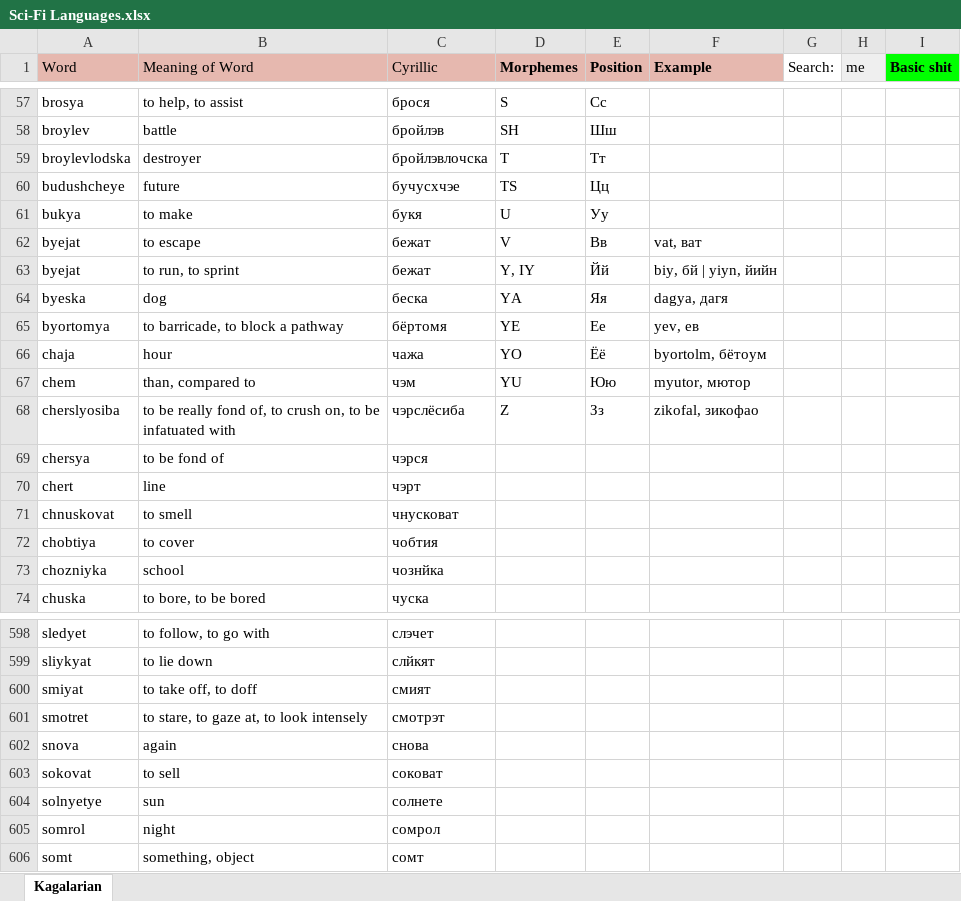
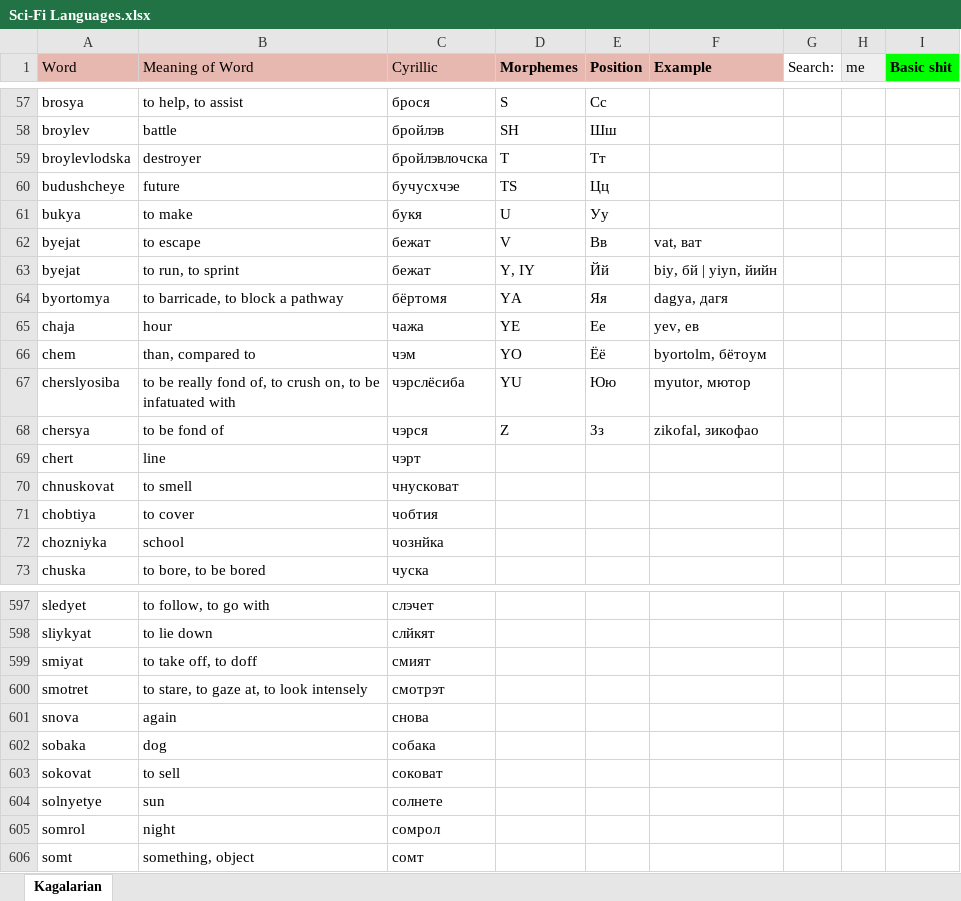
Before and after one commit to Oneo64/Starlattice, an Excel workbook: Conlangs/Sci-Fi Languages.xlsx, sheet Kagalarian, drawn as a sheet; only a part is shown, gaps mark what is left out; values as stored, in another font and other column widths than the file's, no borders; charts and pictures not drawn; removed rows and columns are numbered as before the commit, all else as after; the diff names each change by its address in the sheet, - before the commit and + after, or states it on an @@ line.

Commit message:
Update Sci-Fi Languages.xlsx

```diff
--- a/Conlangs/Sci-Fi Languages.xlsx (sheet Kagalarian)
+++ b/Conlangs/Sci-Fi Languages.xlsx (sheet Kagalarian)
-row 64: byeska | dog | беска | YA | Яя | dagya, дагя
-D64 (Morphemes): YE
+D64 (Morphemes): YA
-E64 (Position): Ее
+E64 (Position): Яя
-F64 (Example): yev, ев
+F64 (Example): dagya, дагя
-D65 (Morphemes): YO
+D65 (Morphemes): YE
-E65 (Position): Ёё
+E65 (Position): Ее
-F65 (Example): byortolm, бётоум
+F65 (Example): yev, ев
-D66 (Morphemes): YU
+D66 (Morphemes): YO
-E66 (Position): Юю
+E66 (Position): Ёё
-F66 (Example): myutor, мютор
+F66 (Example): byortolm, бётоум
-D67 (Morphemes): Z
+D67 (Morphemes): YU
-E67 (Position): Зз
+E67 (Position): Юю
-F67 (Example): zikofal, зикофао
+F67 (Example): myutor, мютор
-D68 (Morphemes): (empty)
+D68 (Morphemes): Z
-E68 (Position): (empty)
+E68 (Position): Зз
-F68 (Example): (empty)
+F68 (Example): zikofal, зикофао
+row 602: sobaka | dog | собака
```
